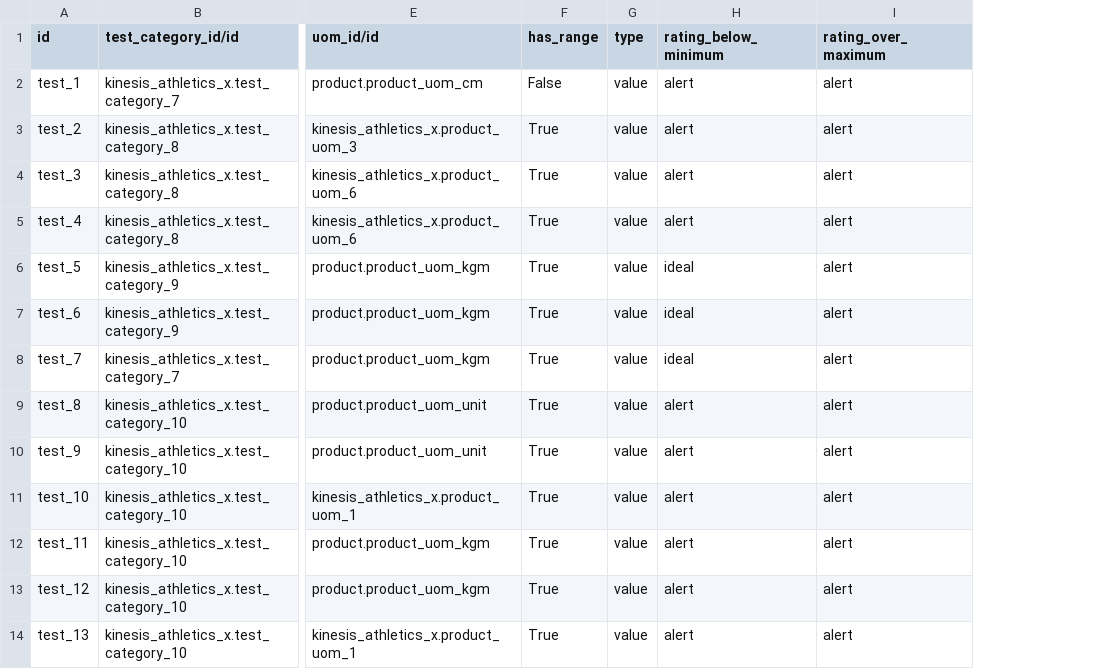
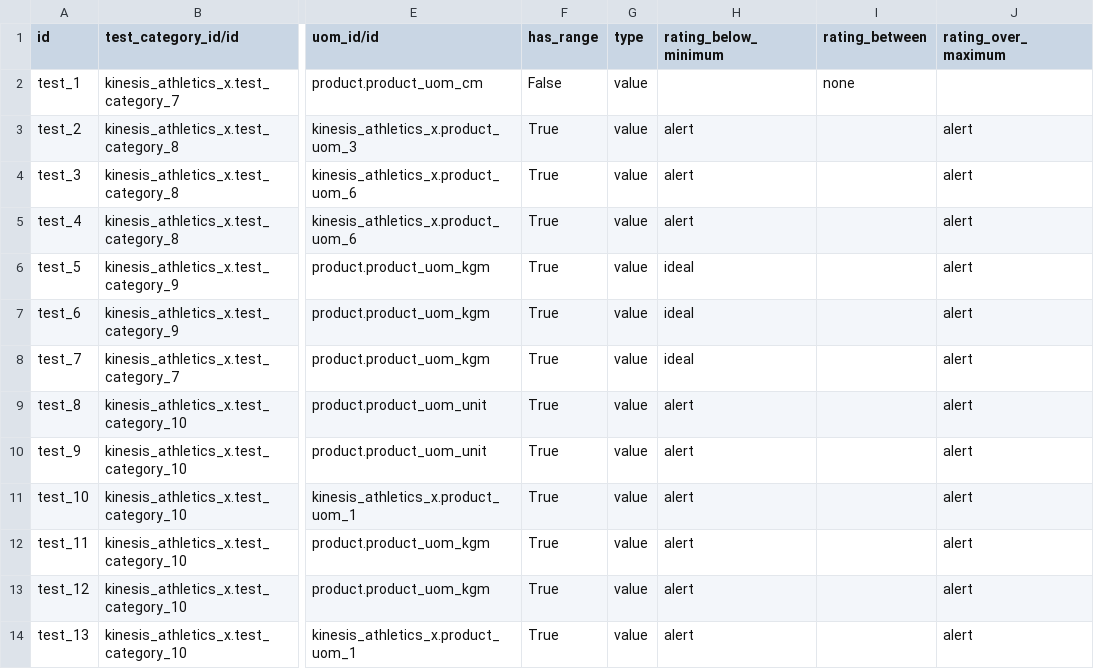
Before and after one commit to ingadhoc/odoo-kinesis-athletics, a CSV file: addons/kinesis_athletics_x/data/kinesis_athletics.test.csv, drawn as a sheet; only a part is shown, gaps mark what is left out; addresses are those after the commit; the diff names each change by its address in the sheet, - before the commit and + after, or states it on an @@ line.

```diff
--- a/addons/kinesis_athletics_x/data/kinesis_athletics.test.csv
+++ b/addons/kinesis_athletics_x/data/kinesis_athletics.test.csv
+column I (rating_between), row 2: none
-H2 (rating_below_minimum): alert
+H2 (rating_below_minimum): (empty)
-J2 (rating_over_maximum): alert
+J2 (rating_over_maximum): (empty)
```
Also changed, not shown: addons/kinesis_athletics_x/data/kinesis_athletics.test_range.csv, 1 other file.
